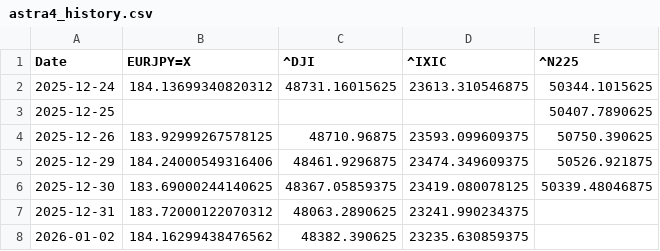
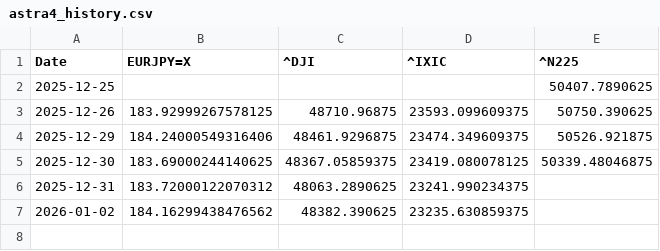
Before and after one commit to SakuraIndex/3_Sakura_Space, a CSV file: docs/outputs/astra4_history.csv, drawn as a sheet; the diff names each change by its address in the sheet, - before the commit and + after, or states it on an @@ line.

```diff
--- a/docs/outputs/astra4_history.csv
+++ b/docs/outputs/astra4_history.csv
-row 2: 2025-12-24 | 184.13699340820312 | 48731.16015625 | 23613.310546875 | 50344.1015625
```
Also changed, not shown: 3 other files.
